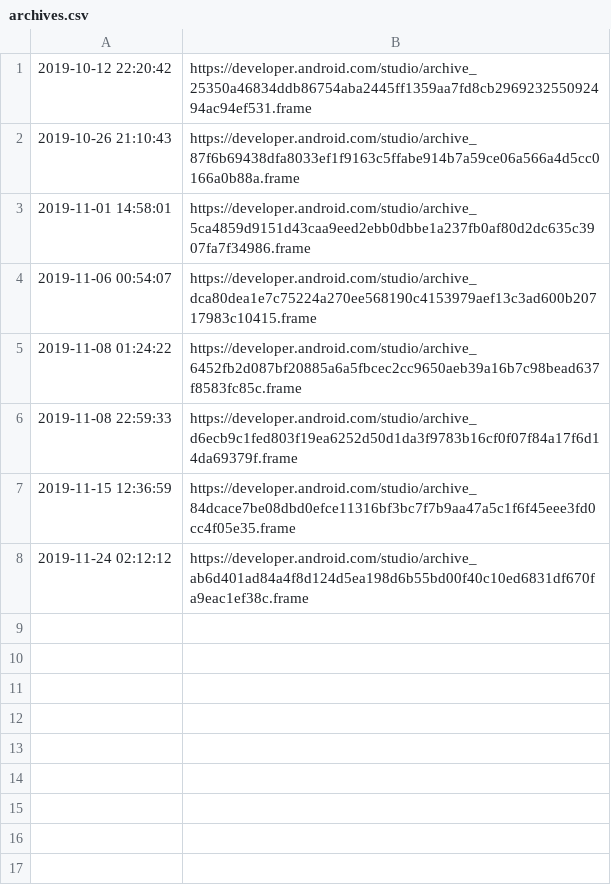
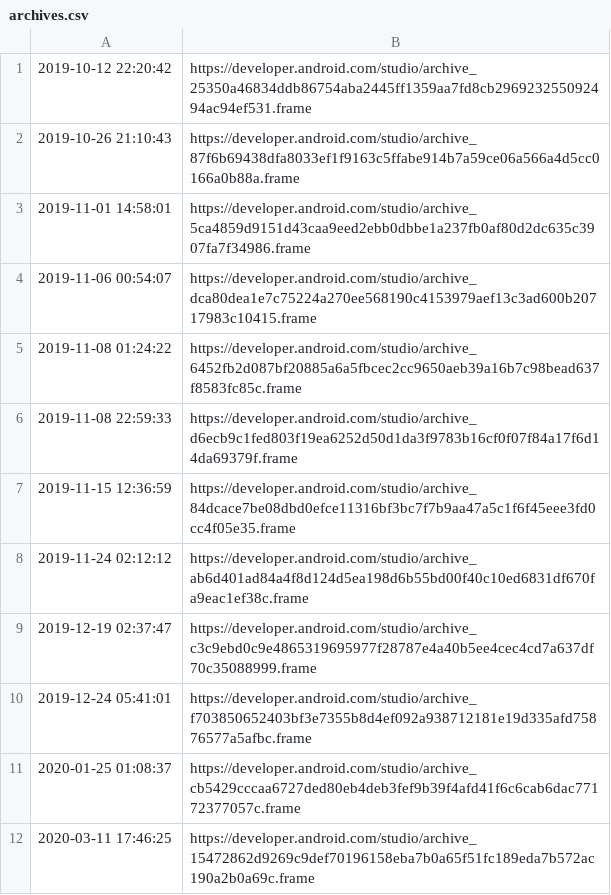
Before and after one commit to ciscorucinski/AndroidArchieve, a CSV file: file/archives.csv, drawn as a sheet.

Commit message:
updated data

```diff
--- a/file/archives.csv
+++ b/file/archives.csv
@@ -8 +8,5 @@
 2019-11-24 02:12:12, https://developer.android.com/studio/archive_ab6d401ad84a4f8d124d5ea198d6b55bd00f40c10ed6831df670fa9eac1ef38c.frame
+2019-12-19 02:37:47, https://developer.android.com/studio/archive_c3c9ebd0c9e4865319695977f28787e4a40b5ee4cec4cd7a637df70c35088999.frame
+2019-12-24 05:41:01, https://developer.android.com/studio/archive_f703850652403bf3e7355b8d4ef092a938712181e19d335afd75876577a5afbc.frame
+2020-01-25 01:08:37, https://developer.android.com/studio/archive_cb5429cccaa6727ded80eb4deb3fef9b39f4afd41f6c6cab6dac77172377057c.frame
+2020-03-11 17:46:25, https://developer.android.com/studio/archive_15472862d9269c9def70196158eba7b0a65f51fc189eda7b572ac190a2b0a69c.frame
```
Also changed, not shown: file/releases.csv.
